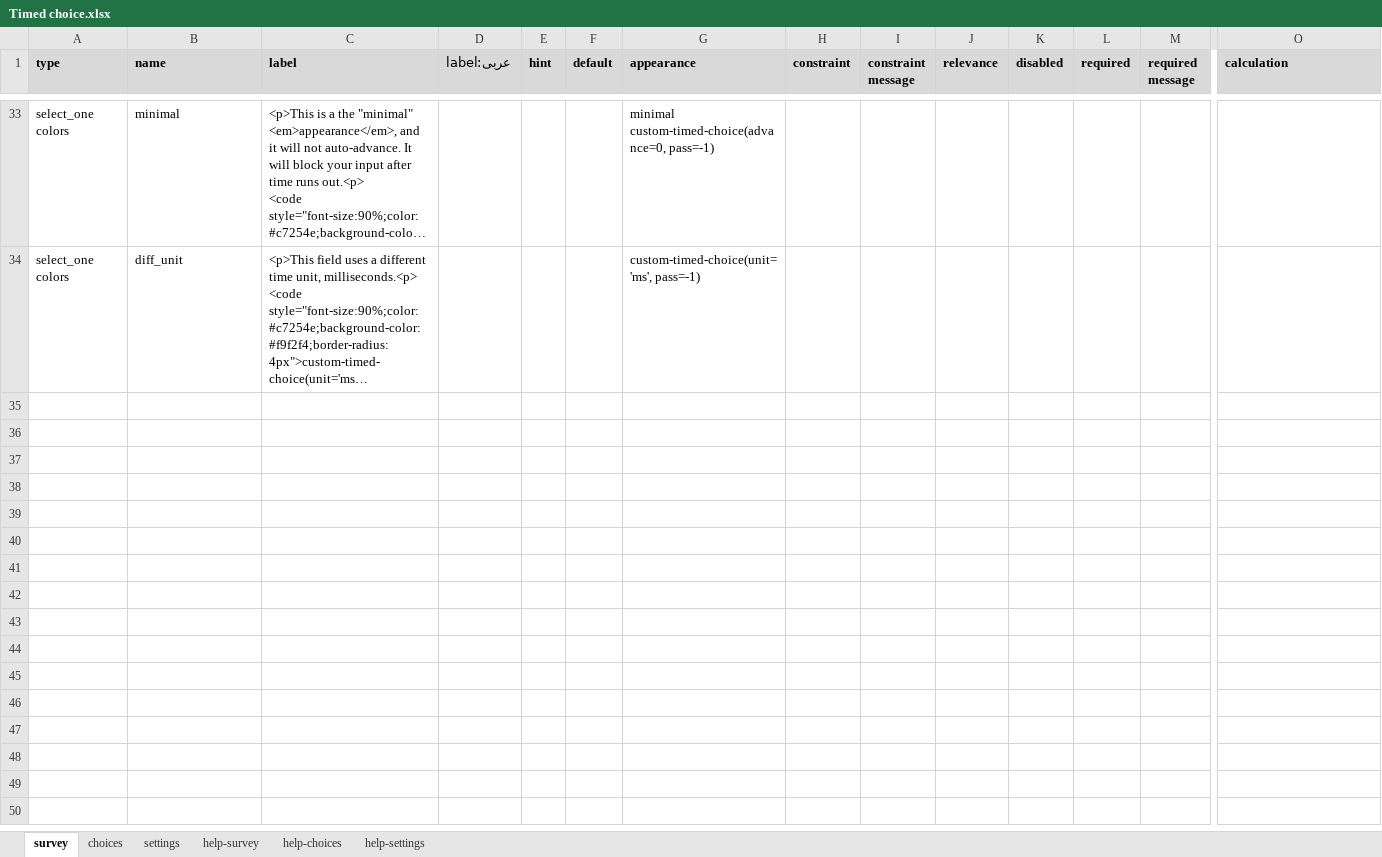
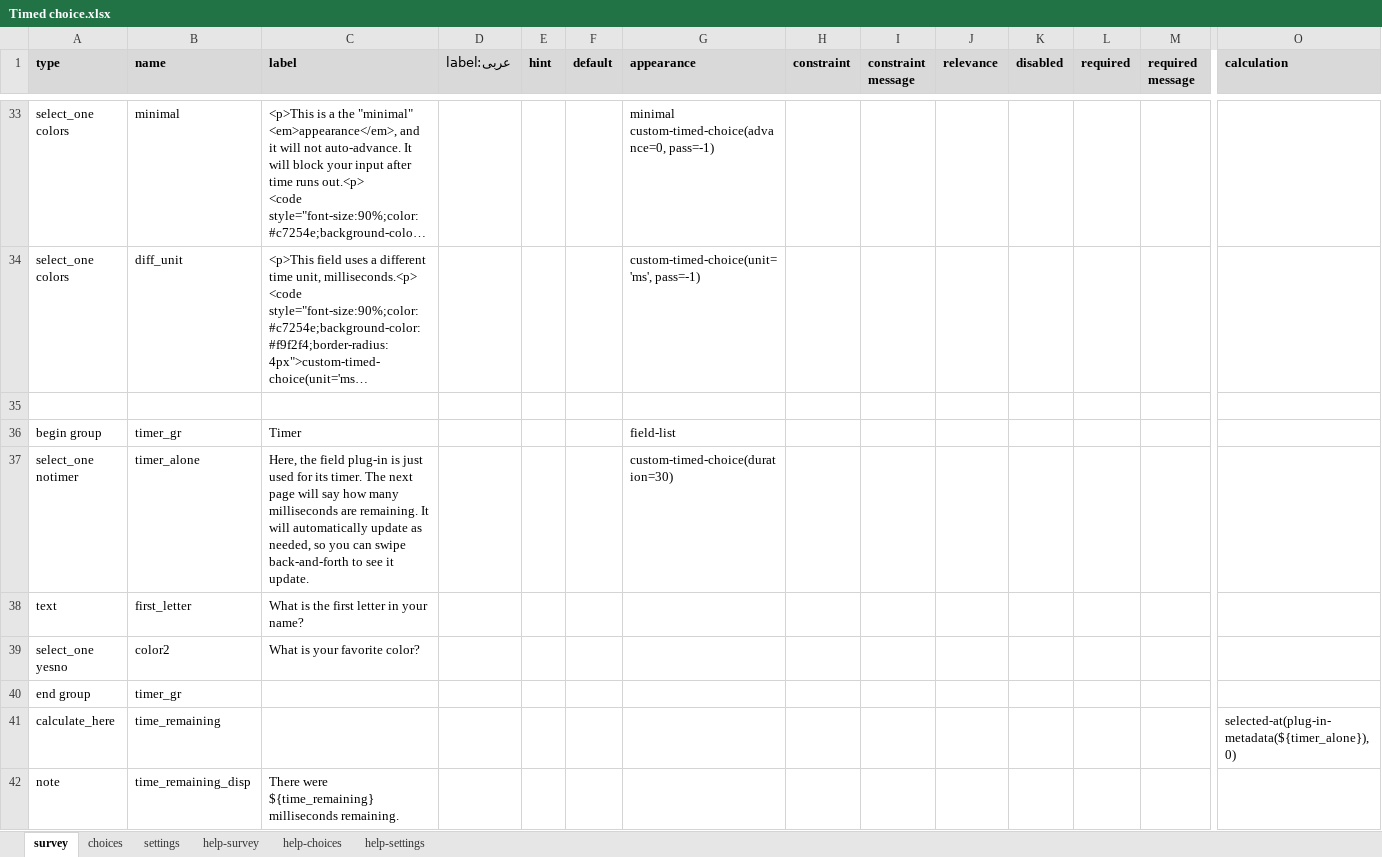
Before and after one commit to surveycto/timed-choice, an Excel workbook: extras/sample-form/Timed choice.xlsx, sheet survey, drawn as a sheet; only a part is shown, gaps mark what is left out; long unchanged cells end in …; values as stored, in another font and other column widths than the file's, no borders; conditional formats not drawn; rows hold the shown columns only; the diff names each change by its address in the sheet, - before the commit and + after, or states it on an @@ line.

Commit message:
Updated sample form

```diff
--- a/extras/sample-form/Timed choice.xlsx (sheet survey)
+++ b/extras/sample-form/Timed choice.xlsx (sheet survey)
+row 35: (empty)
+row 36: begin group | timer_gr | Timer |  |  |  | field-list
+row 37: select_one notimer | timer_alone | Here, the field plug-in is just used for its timer. The next page will say how many milliseconds are remaining. It will automatically update as needed, so you can swipe back-and-forth to see it update. |  |  |  | custom-timed-choice(duration=30)
+row 38: text | first_letter | What is the first letter in your name?
+row 39: select_one yesno | color2 | What is your favorite color?
+row 40: end group | timer_gr
+row 41: calculate_here | time_remaining |  |  |  |  |  |  |  |  |  |  |  | selected-at(plug-in-metadata(${timer_alone}), 0)
+row 42: note | time_remaining_disp | There were ${time_remaining} milliseconds remaining.
```
Also changed, not shown: sheet choices, sheet settings.
